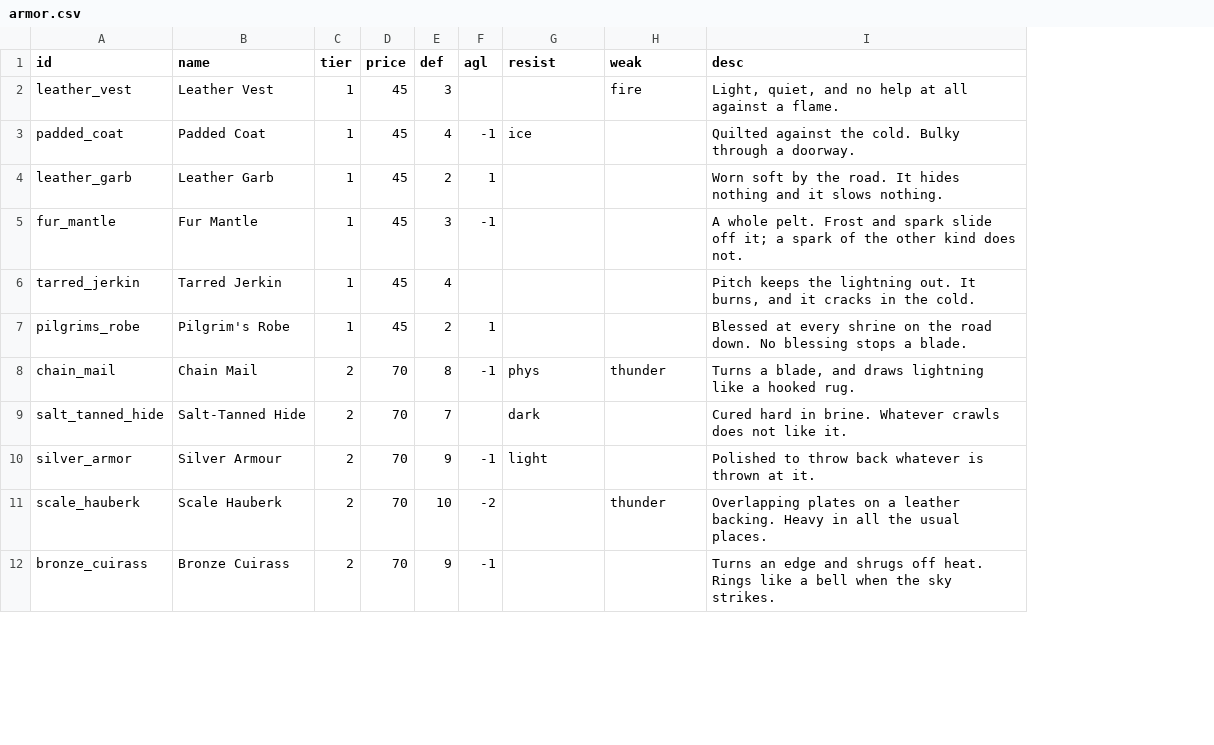
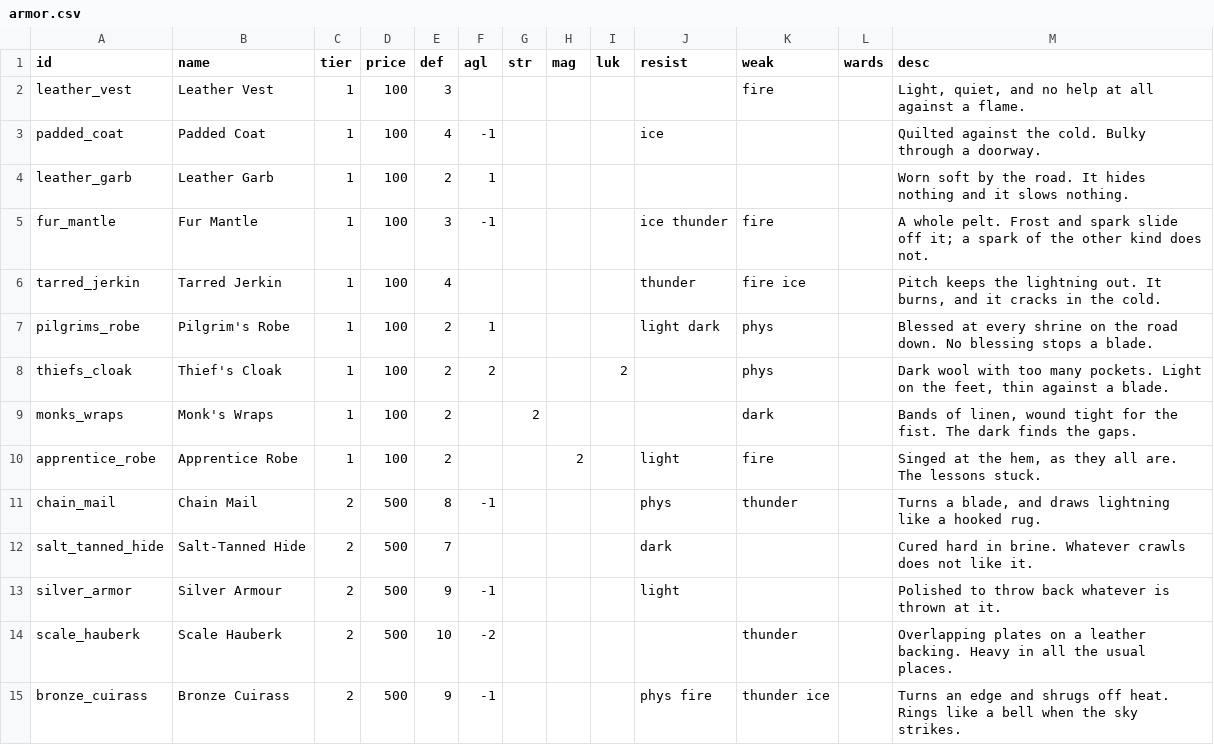
Before and after one commit to tausiftt5238/four-dragons-deep, a CSV file: data/armor.csv, drawn as a sheet; only a part is shown; addresses are those after the commit; the diff covers the shown part only; the diff names each change by its address in the sheet, - before the commit and + after, or states it on an @@ line.

```diff
--- a/data/armor.csv
+++ b/data/armor.csv
+column G (str), empty
+column H (mag), empty
+column I (luk), empty
+column L (wards), empty
-D2:D7 (price): 45
+D2:D7 (price): 100
-J5 (resist): (empty)
+J5 (resist): ice thunder
-K5 (weak): (empty)
+K5 (weak): fire
-J6 (resist): (empty)
+J6 (resist): thunder
-K6 (weak): (empty)
+K6 (weak): fire ice
-J7 (resist): (empty)
+J7 (resist): light dark
-K7 (weak): (empty)
+K7 (weak): phys
+row 8: thiefs_cloak | Thief's Cloak | 1 | 100 | 2 | 2 |  |  | 2 |  | phys |  | Dark wool with too many pockets. Light on the feet, thin against a blade.
+row 9: monks_wraps | Monk's Wraps | 1 | 100 | 2 |  | 2 |  |  |  | dark |  | Bands of linen, wound tight for the fist. The dark finds the gaps.
+row 10: apprentice_robe | Apprentice Robe | 1 | 100 | 2 |  |  | 2 |  | light | fire |  | Singed at the hem, as they all are. The lessons stuck.
-D11:D15 (price): 70
+D11:D15 (price): 500
-J15 (resist): (empty)
+J15 (resist): phys fire
-K15 (weak): (empty)
+K15 (weak): thunder ice
```
Also changed, not shown: 9 added rows and 33 edited cells elsewhere in this file, data/accessories.csv, data/items.csv, 14 other files.
